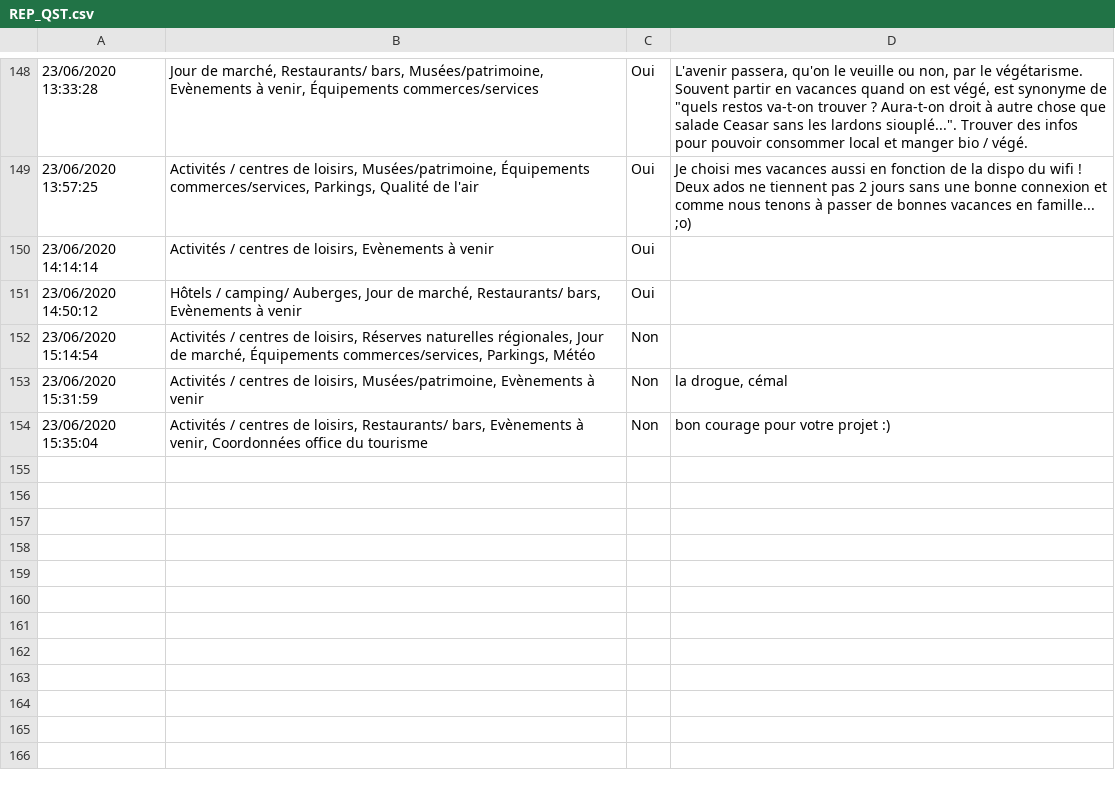
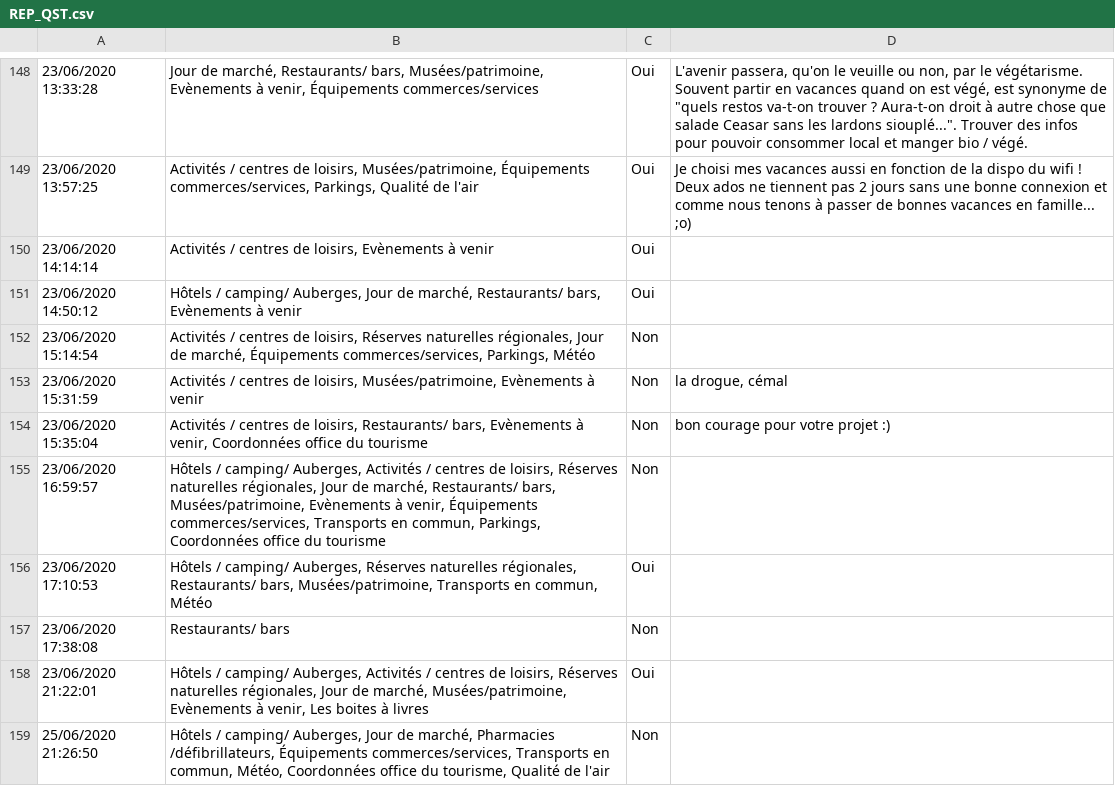
Before and after one commit to MeryemGrassi/Projet-CI-territoitre, a CSV file: REP_QST.csv, drawn as a sheet; only a part is shown, gaps mark what is left out; the diff names each change by its address in the sheet, - before the commit and + after, or states it on an @@ line.

Commit message:
Mise à jour des rep qst 29/06 matin

```diff
--- a/REP_QST.csv
+++ b/REP_QST.csv
+row 155: 23/06/2020 16:59:57 | Hôtels / camping/ Auberges, Activités / centres de loisirs, Réserves naturelles régionales, Jour de marché, Restaurants/ bars, Musées/patrimoine, Evènements à venir, Équipements commerces/services, Transports en commun, Parkings, Coordonnées office du tourisme | Non
+row 156: 23/06/2020 17:10:53 | Hôtels / camping/ Auberges, Réserves naturelles régionales, Restaurants/ bars, Musées/patrimoine, Transports en commun, Météo | Oui
+row 157: 23/06/2020 17:38:08 | Restaurants/ bars | Non
+row 158: 23/06/2020 21:22:01 | Hôtels / camping/ Auberges, Activités / centres de loisirs, Réserves naturelles régionales, Jour de marché, Musées/patrimoine, Evènements à venir, Les boites à livres | Oui
+row 159: 25/06/2020 21:26:50 | Hôtels / camping/ Auberges, Jour de marché, Pharmacies /défibrillateurs, Équipements commerces/services, Transports en commun, Météo, Coordonnées office du tourisme, Qualité de l'air | Non
```
